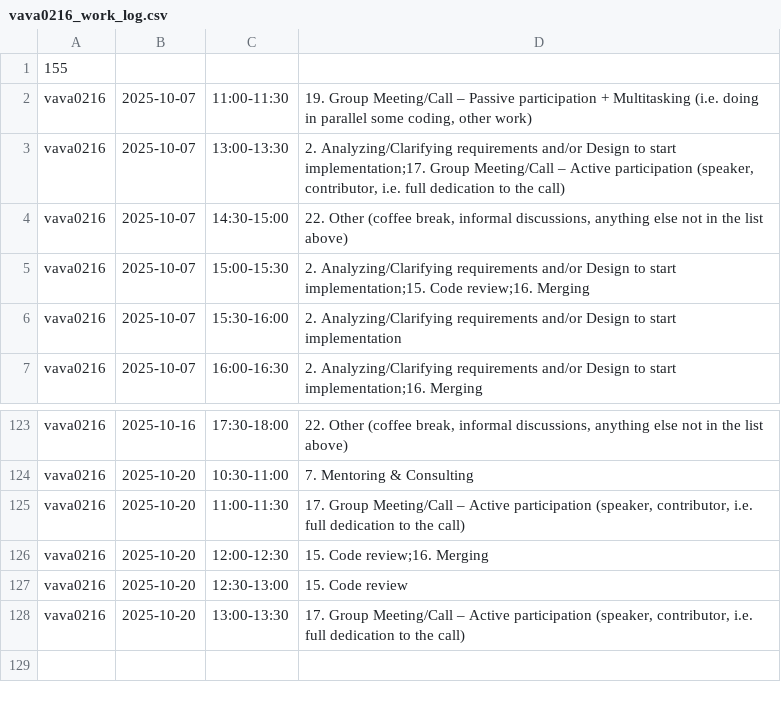
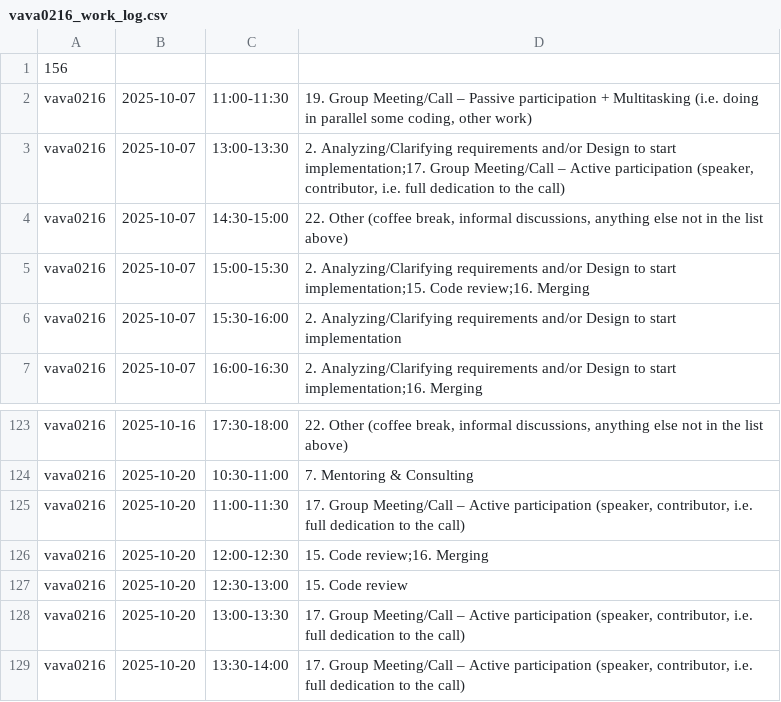
Before and after one commit to ShishalovMV/task-tracker-data, a CSV file: vava0216_work_log.csv, drawn as a sheet; only a part is shown, gaps mark what is left out.

Commit message:
Update vava0216_work_log.csv - version 156

```diff
--- a/vava0216_work_log.csv
+++ b/vava0216_work_log.csv
@@ -1,2 +1,2 @@
-155
+156
 vava0216|2025-10-07|11:00-11:30|19. Group Meeting/Call – Passive participation + Multitasking (i.e. doing in parallel some coding, other work)
@@ -128 +128,2 @@ vava0216|2025-10-20|12:30-13:00|15. Code review
 vava0216|2025-10-20|13:00-13:30|17. Group Meeting/Call – Active participation (speaker, contributor, i.e. full dedication to the call)
+vava0216|2025-10-20|13:30-14:00|17. Group Meeting/Call – Active participation (speaker, contributor, i.e. full dedication to the call)
```
